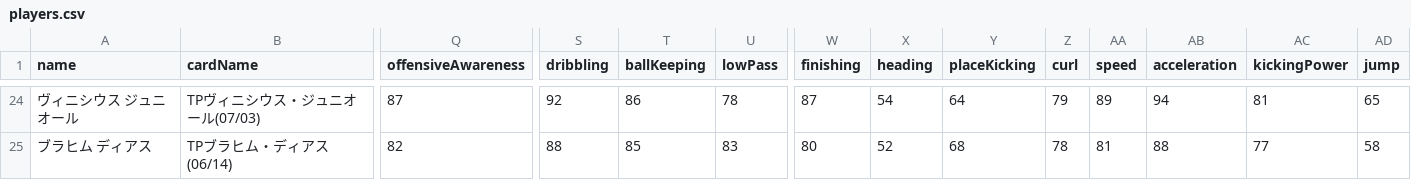
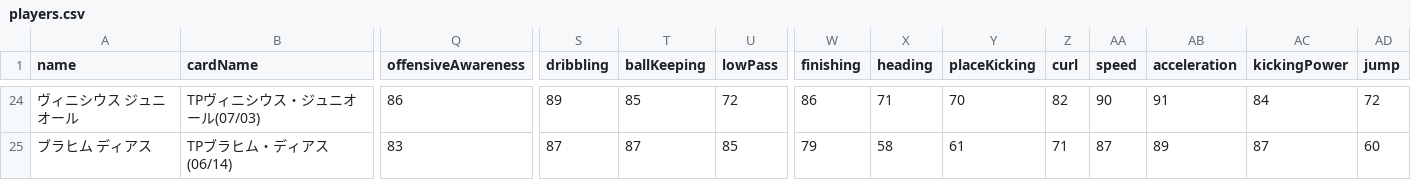
Before and after one commit to yuta-efootball/yuta-efootball, a CSV file: players.csv, drawn as a sheet; only a part is shown, gaps mark what is left out; the diff covers the shown part only; the diff names each change by its address in the sheet, - before the commit and + after, or states it on an @@ line.

```diff
--- a/players.csv
+++ b/players.csv
-Q24 (offensiveAwareness): 87
+Q24 (offensiveAwareness): 86
-S24 (dribbling): 92
+S24 (dribbling): 89
-T24 (ballKeeping): 86
+T24 (ballKeeping): 85
-U24 (lowPass): 78
+U24 (lowPass): 72
-W24 (finishing): 87
+W24 (finishing): 86
-X24 (heading): 54
+X24 (heading): 71
-Y24 (placeKicking): 64
+Y24 (placeKicking): 70
-Z24 (curl): 79
+Z24 (curl): 82
-AA24 (speed): 89
+AA24 (speed): 90
-AB24 (acceleration): 94
+AB24 (acceleration): 91
-AC24 (kickingPower): 81
+AC24 (kickingPower): 84
-AD24 (jump): 65
+AD24 (jump): 72
-Q25 (offensiveAwareness): 82
+Q25 (offensiveAwareness): 83
-S25 (dribbling): 88
+S25 (dribbling): 87
-T25 (ballKeeping): 85
+T25 (ballKeeping): 87
-U25 (lowPass): 83
+U25 (lowPass): 85
-W25 (finishing): 80
+W25 (finishing): 79
-X25 (heading): 52
+X25 (heading): 58
-Y25 (placeKicking): 68
+Y25 (placeKicking): 61
-Z25 (curl): 78
+Z25 (curl): 71
-AA25 (speed): 81
+AA25 (speed): 87
-AB25 (acceleration): 88
+AB25 (acceleration): 89
-AC25 (kickingPower): 77
+AC25 (kickingPower): 87
-AD25 (jump): 58
+AD25 (jump): 60
```
Also changed, not shown: 140 edited cells elsewhere in this file.
